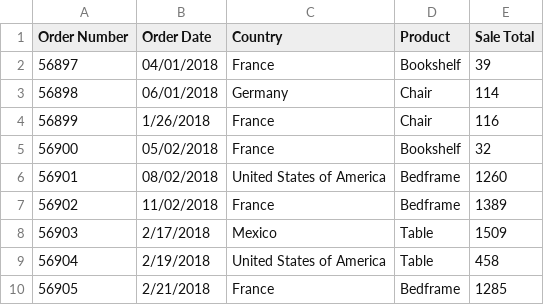
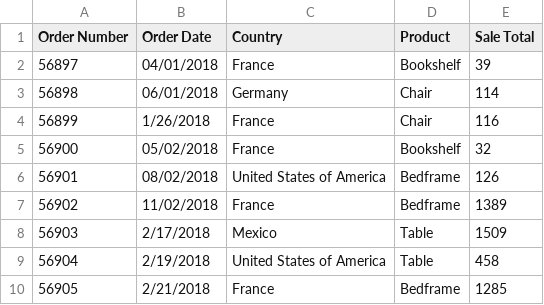
Before and after one commit to BrockDSL/Datasets-for-the-Power-BI-Workshops, a CSV file: Practice Data/Mahogany Mary 2018 Sales Data.csv, drawn as a sheet; only a part is shown.

Commit message:
Update Mahogany Mary 2018 Sales Data.csv

```diff
--- a/Practice Data/Mahogany Mary 2018 Sales Data.csv
+++ b/Practice Data/Mahogany Mary 2018 Sales Data.csv
@@ -5,3 +5,3 @@ Order Number,Order Date,Country,Product,Sale Total
 56900,05/02/2018,France,Bookshelf,32
-56901,08/02/2018,United States of America,Bedframe,1260
+56901,08/02/2018,United States of America,Bedframe,126
 56902,11/02/2018,France,Bedframe,1389
```
